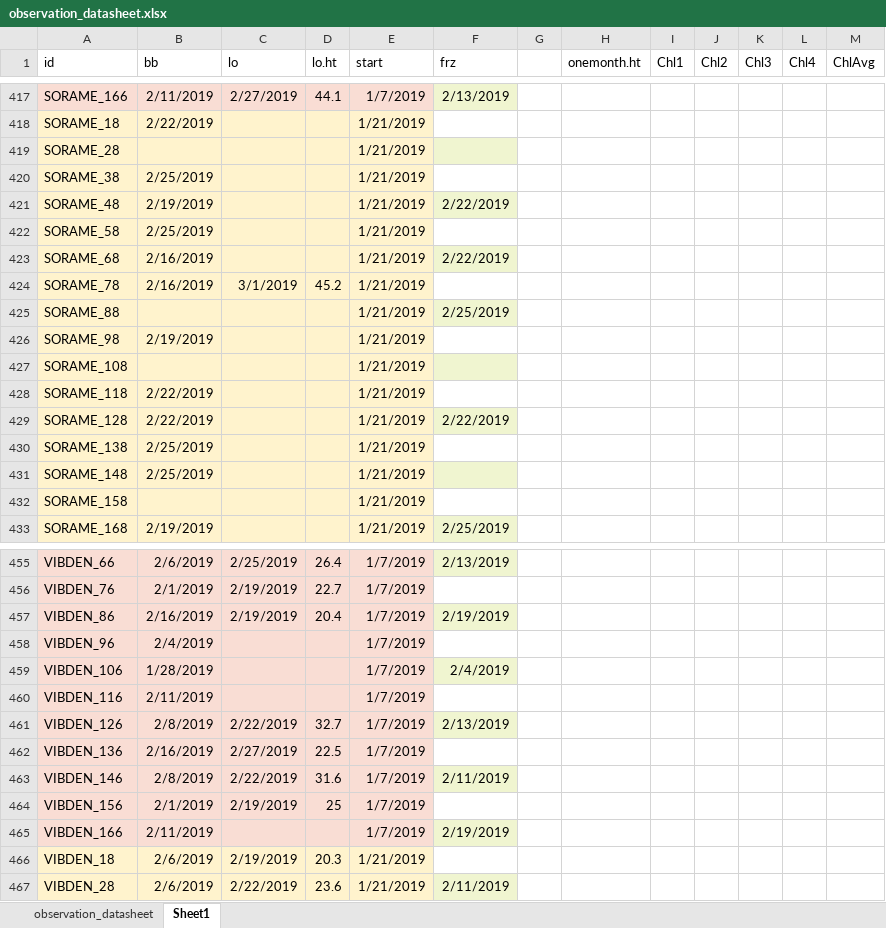
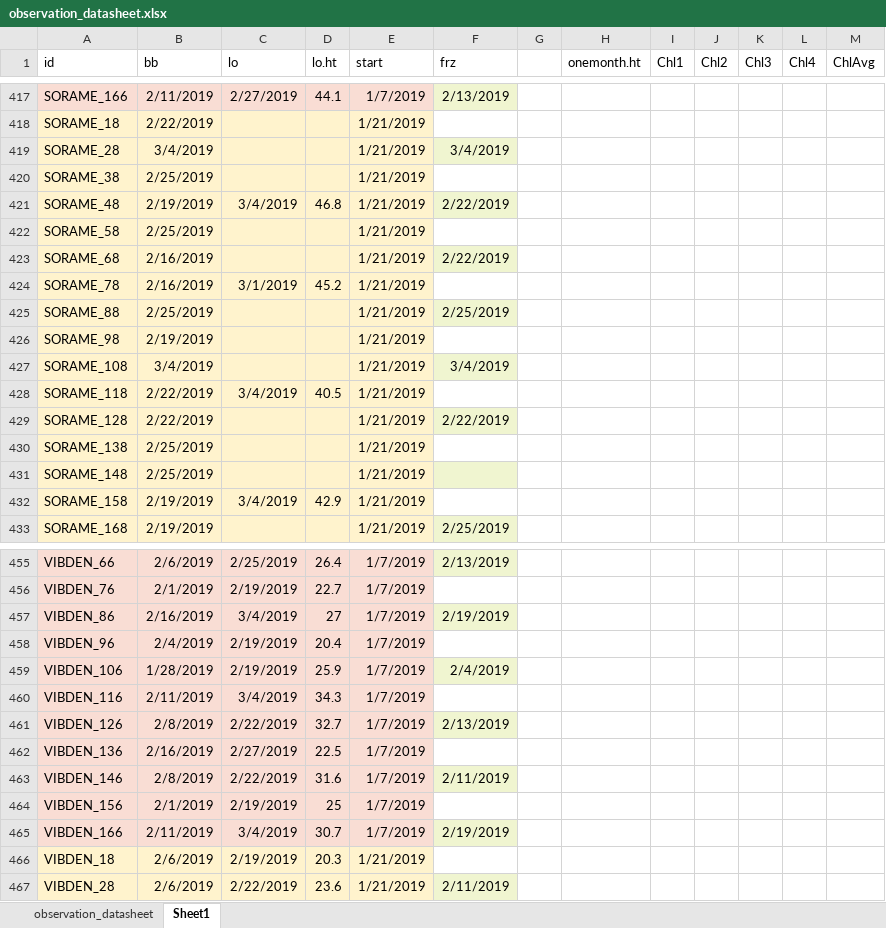
Before and after one commit to cchambe12/chillfreeze, an Excel workbook: data/observation_datasheet.xlsx, sheet Sheet1, drawn as a sheet; only a part is shown, gaps mark what is left out; values as stored, in another font and other column widths than the file's, no borders; the diff covers the shown part only; the diff names each change by its address in the sheet, - before the commit and + after, or states it on an @@ line.

```diff
--- a/data/observation_datasheet.xlsx (sheet Sheet1)
+++ b/data/observation_datasheet.xlsx (sheet Sheet1)
-B419 (bb): (empty)
+B419 (bb): 3/4/2019
-F419 (frz): (empty)
+F419 (frz): 3/4/2019
-C421 (lo): (empty)
+C421 (lo): 3/4/2019
-D421 (lo.ht): (empty)
+D421 (lo.ht): 46.8
-B425 (bb): (empty)
+B425 (bb): 2/25/2019
-B427 (bb): (empty)
+B427 (bb): 3/4/2019
-F427 (frz): (empty)
+F427 (frz): 3/4/2019
-C428 (lo): (empty)
+C428 (lo): 3/4/2019
-D428 (lo.ht): (empty)
+D428 (lo.ht): 40.5
-B432 (bb): (empty)
+B432 (bb): 2/19/2019
-C432 (lo): (empty)
+C432 (lo): 3/4/2019
-D432 (lo.ht): (empty)
+D432 (lo.ht): 42.9
-C457 (lo): 2/19/2019
+C457 (lo): 3/4/2019
-D457 (lo.ht): 20.4
+D457 (lo.ht): 27
-C458:C459 (lo): (empty)
+C458:C459 (lo): 2/19/2019
-D458 (lo.ht): (empty)
+D458 (lo.ht): 20.4
-D459 (lo.ht): (empty)
+D459 (lo.ht): 25.9
-C460 (lo): (empty)
+C460 (lo): 3/4/2019
-D460 (lo.ht): (empty)
+D460 (lo.ht): 34.3
-C465 (lo): (empty)
+C465 (lo): 3/4/2019
-D465 (lo.ht): (empty)
+D465 (lo.ht): 30.7
```
Also changed, not shown: 58 edited cells elsewhere in this sheet, 2 other files.
